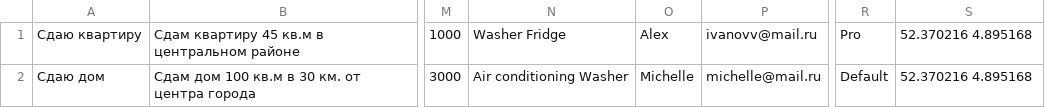
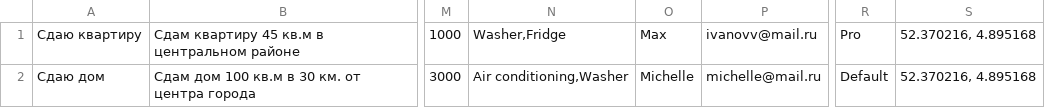
Before and after one commit to htmlacademy-nodejs-api/1974603-six-cities-2, a TSV file: src/mocks/mock-data.tsv, drawn as a sheet; only a part is shown, gaps mark what is left out; the diff names each change by its address in the sheet, - before the commit and + after, or states it on an @@ line.

```diff
--- a/src/mocks/mock-data.tsv
+++ b/src/mocks/mock-data.tsv
-N1: Washer Fridge
+N1: Washer,Fridge
-O1: Alex
+O1: Max
-S1:S2: 52.370216 4.895168
+S1:S2: 52.370216, 4.895168
-N2: Air conditioning Washer
+N2: Air conditioning,Washer
```
Also changed, not shown: 13 other files.
